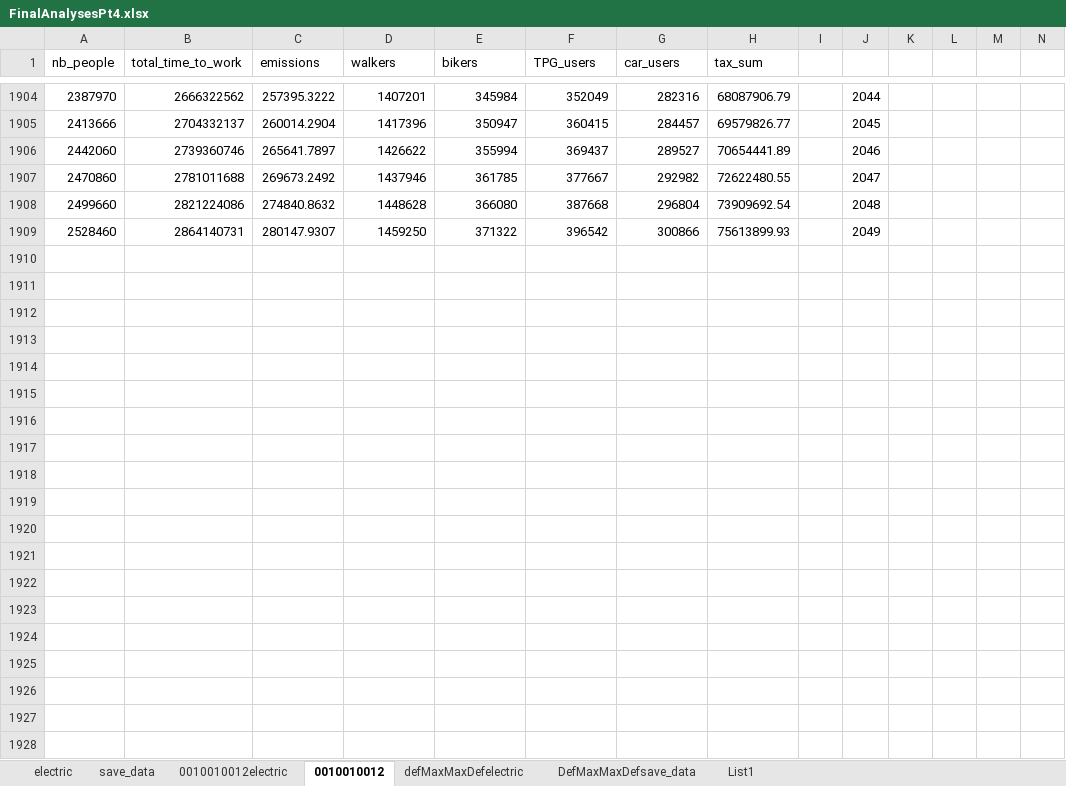
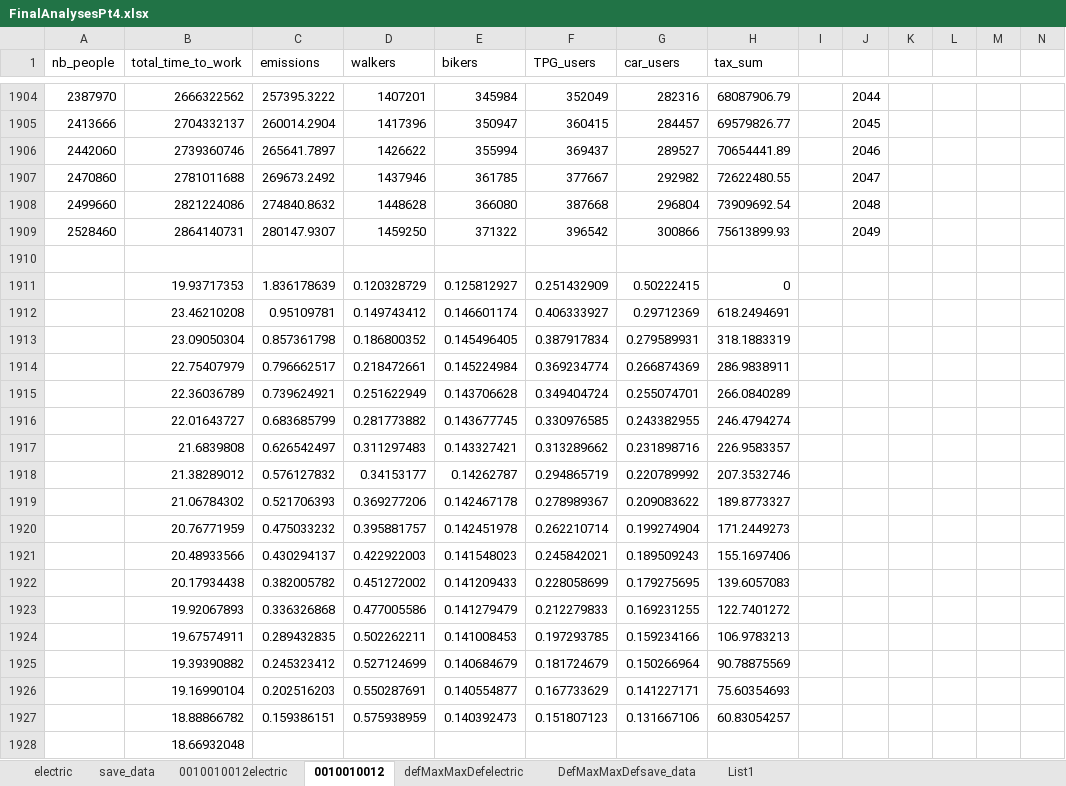
Before and after one commit to Stepki6/BMST24, an Excel workbook: FinalAnalysesPt4.xlsx, sheet 0010010012, drawn as a sheet; only a part is shown, gaps mark what is left out; values as stored, in another font and other column widths than the file's, no borders; charts and pictures and table styles not drawn; rows hold the shown columns only; the diff covers the shown part only; the diff names each change by its address in the sheet, - before the commit and + after, or states it on an @@ line.

```diff
--- a/FinalAnalysesPt4.xlsx (sheet 0010010012)
+++ b/FinalAnalysesPt4.xlsx (sheet 0010010012)
+row 1910: (empty)
+row 1911:  | 19.93717353 | 1.836178639 | 0.120328729 | 0.125812927 | 0.251432909 | 0.50222415 | 0
+row 1912:  | 23.46210208 | 0.95109781 | 0.149743412 | 0.146601174 | 0.406333927 | 0.29712369 | 618.2494691
+row 1913:  | 23.09050304 | 0.857361798 | 0.186800352 | 0.145496405 | 0.387917834 | 0.279589931 | 318.1883319
+row 1914:  | 22.75407979 | 0.796662517 | 0.218472661 | 0.145224984 | 0.369234774 | 0.266874369 | 286.9838911
+row 1915:  | 22.36036789 | 0.739624921 | 0.251622949 | 0.143706628 | 0.349404724 | 0.255074701 | 266.0840289
+row 1916:  | 22.01643727 | 0.683685799 | 0.281773882 | 0.143677745 | 0.330976585 | 0.243382955 | 246.4794274
+row 1917:  | 21.6839808 | 0.626542497 | 0.311297483 | 0.143327421 | 0.313289662 | 0.231898716 | 226.9583357
+row 1918:  | 21.38289012 | 0.576127832 | 0.34153177 | 0.14262787 | 0.294865719 | 0.220789992 | 207.3532746
+row 1919:  | 21.06784302 | 0.521706393 | 0.369277206 | 0.142467178 | 0.278989367 | 0.209083622 | 189.8773327
+row 1920:  | 20.76771959 | 0.475033232 | 0.395881757 | 0.142451978 | 0.262210714 | 0.199274904 | 171.2449273
+row 1921:  | 20.48933566 | 0.430294137 | 0.422922003 | 0.141548023 | 0.245842021 | 0.189509243 | 155.1697406
+row 1922:  | 20.17934438 | 0.382005782 | 0.451272002 | 0.141209433 | 0.228058699 | 0.179275695 | 139.6057083
+row 1923:  | 19.92067893 | 0.336326868 | 0.477005586 | 0.141279479 | 0.212279833 | 0.169231255 | 122.7401272
+row 1924:  | 19.67574911 | 0.289432835 | 0.502262211 | 0.141008453 | 0.197293785 | 0.159234166 | 106.9783213
+row 1925:  | 19.39390882 | 0.245323412 | 0.527124699 | 0.140684679 | 0.181724679 | 0.150266964 | 90.78875569
+row 1926:  | 19.16990104 | 0.202516203 | 0.550287691 | 0.140554877 | 0.167733629 | 0.141227171 | 75.60354693
+row 1927:  | 18.88866782 | 0.159386151 | 0.575938959 | 0.140392473 | 0.151807123 | 0.131667106 | 60.83054257
+row 1928:  | 18.66932048
```
Also changed, not shown: 1 added row, 1 removed row and 85 edited cells elsewhere in this sheet, charts or pictures, FinalAnalysesPt1.xlsx, FinalAnalysesPt2.xlsx, 16 other files.
